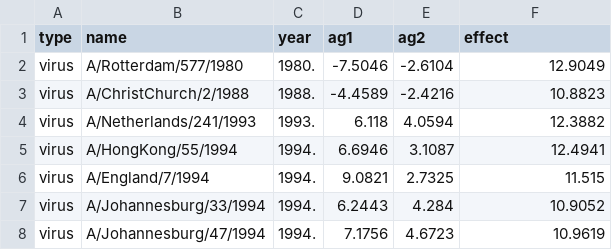
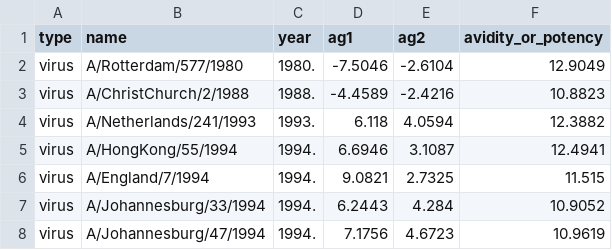
Before and after one commit to trvrb/flux, a TSV file: figure-data/fig12_smith_mds_effects.tsv, drawn as a sheet; only a part is shown.

```diff
--- a/figure-data/fig12_smith_mds_effects.tsv
+++ b/figure-data/fig12_smith_mds_effects.tsv
@@ -1,2 +1,2 @@
-type	name	year	ag1	ag2	effect
+type	name	year	ag1	ag2	avidity_or_potency
 virus	A/Rotterdam/577/1980	1980.	-7.5046	-2.6104	12.9049
```
Also changed, not shown: figure-data/fig09_smith_mds.tsv, figure-data/fig10_smith_mds_rotation.tsv, 1 other file.
